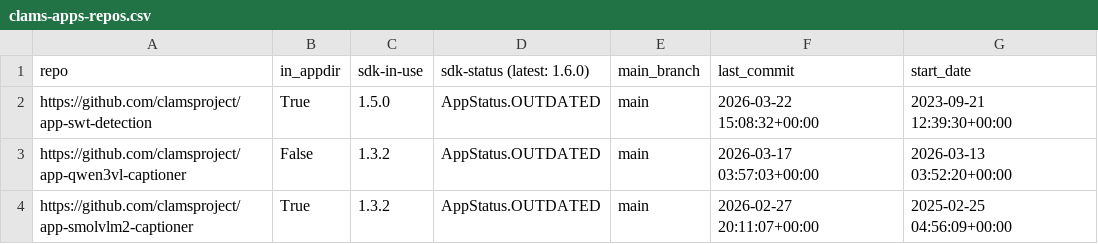
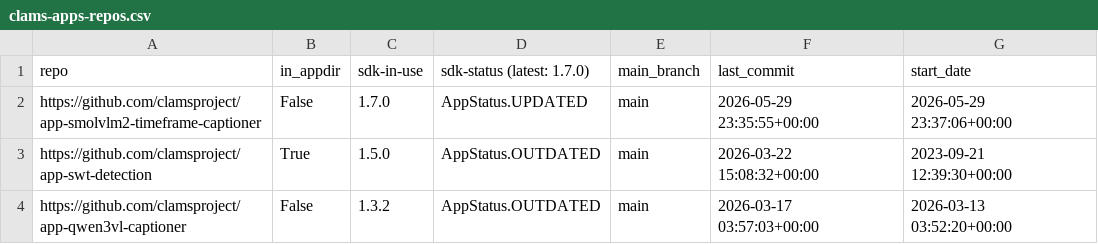
Before and after one commit to clamsproject/apps, a CSV file: clams-apps-repos.csv, drawn as a sheet; only a part is shown; the shorter side is filled out with more unchanged rows.

Commit message:
updating app development dashboard file

```diff
--- a/clams-apps-repos.csv
+++ b/clams-apps-repos.csv
@@ -1,2 +1,3 @@
-repo,in_appdir,sdk-in-use,sdk-status (latest: 1.6.0),main_branch,last_commit,start_date
+repo,in_appdir,sdk-in-use,sdk-status (latest: 1.7.0),main_branch,last_commit,start_date
+https://github.com/clamsproject/app-smolvlm2-timeframe-captioner,False,1.7.0,AppStatus.UPDATED,main,2026-05-29 23:35:55+00:00,2026-05-29 23:37:06+00:00
 https://github.com/clamsproject/app-swt-detection,True,1.5.0,AppStatus.OUTDATED,main,2026-03-22 15:08:32+00:00,2023-09-21 12:39:30+00:00
```
